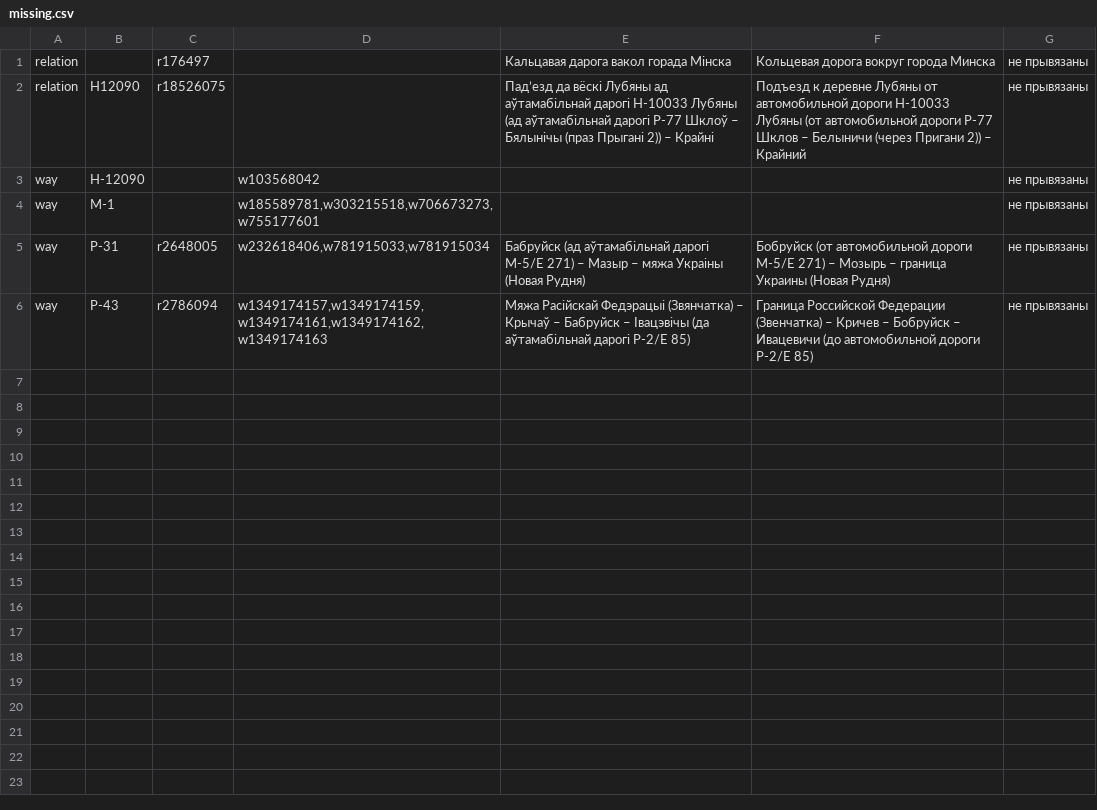
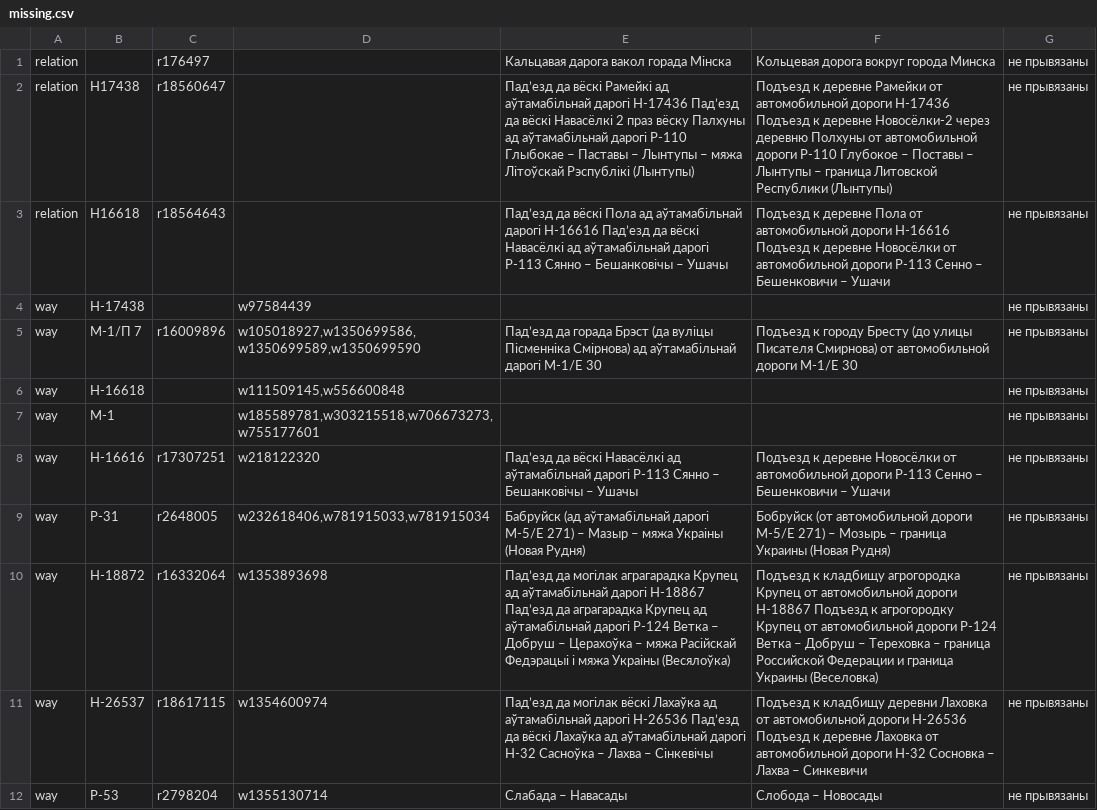
Before and after one commit to lidacity/osm-validator, a CSV file: docs/missing.csv, drawn as a sheet.

```diff
--- a/docs/missing.csv
+++ b/docs/missing.csv
@@ -1,6 +1,12 @@
 relation;;r176497;;Кальцавая дарога вакол горада Мінска;Кольцевая дорога вокруг города Минска;не прывязаны
-relation;Н12090;r18526075;;Падʼезд да вёскі Лубяны ад аўтамабільнай дарогі Н-10033 Лубяны (ад аўтамабільнай дарогі Р-77 Шклоў – Бялынічы (праз Прыгані 2)) – Крайні;Подъезд к деревне Лубяны от автомобильной дороги Н-10033 Лубяны (от автомобильной дороги Р-77 Шклов – Белыничи (через Пригани 2)) – Крайний;не прывязаны
-way;Н-12090;;w103568042;;;не прывязаны
+relation;Н17438;r18560647;;Падʼезд да вёскі Рамейкі ад аўтамабільнай дарогі Н-17436 Падʼезд да вёскі Навасёлкі 2 праз вёску Палхуны ад аўтамабільнай дарогі Р-110 Глыбокае – Паставы – Лынтупы – мяжа Літоўскай Рэспублікі (Лынтупы);Подъезд к деревне Рамейки от автомобильной дороги Н-17436 Подъезд к деревне Новосёлки-2 через деревню Полхуны от автомобильной дороги Р-110 Глубокое – Поставы – Лынтупы – граница Литовской Республики (Лынтупы);не прывязаны
+relation;Н16618;r18564643;;Падʼезд да вёскі Пола ад аўтамабільнай дарогі Н-16616 Падʼезд да вёскі Навасёлкі ад аўтамабільнай дарогі Р-113 Сянно – Бешанковічы – Ушачы;Подъезд к деревне Пола от автомобильной дороги Н-16616 Подъезд к деревне Новосёлки от автомобильной дороги Р-113 Сенно – Бешенковичи – Ушачи;не прывязаны
+way;Н-17438;;w97584439;;;не прывязаны
+way;М-1/П 7;r16009896;w105018927,w1350699586,w1350699589,w1350699590;Падʼезд да горада Брэст (да вуліцы Пісменніка Смірнова) ад аўтамабільнай дарогі М-1/Е 30;Подъезд к городу Бресту (до улицы Писателя Смирнова) от автомобильной дороги М-1/Е 30;не прывязаны
+way;Н-16618;;w111509145,w556600848;;;не прывязаны
 way;М-1;;w185589781,w303215518,w706673273,w755177601;;;не прывязаны
+way;Н-16616;r17307251;w218122320;Падʼезд да вёскі Навасёлкі ад аўтамабільнай дарогі Р-113 Сянно – Бешанковічы – Ушачы;Подъезд к деревне Новосёлки от автомобильной дороги Р-113 Сенно – Бешенковичи – Ушачи;не прывязаны
 way;Р-31;r2648005;w232618406,w781915033,w781915034;Бабруйск (ад аўтамабільнай дарогі М-5/Е 271) – Мазыр – мяжа Украіны (Новая Рудня);Бобруйск (от автомобильной дороги М-5/Е 271) – Мозырь – граница Украины (Новая Рудня);не прывязаны
-way;Р-43;r2786094;w1349174157,w1349174159,w1349174161,w1349174162,w1349174163;Мяжа Расійскай Федэрацыі (Звянчатка) – Крычаў – Бабруйск – Івацэвічы (да аўтамабільнай дарогі Р-2/Е 85);Граница Российской Федерации (Звенчатка) – Кричев – Бобруйск – Ивацевичи (до автомобильной дороги Р-2/Е 85);не прывязаны
+way;Н-18872;r16332064;w1353893698;Падʼезд да могілак аграгарадка Крупец ад аўтамабільнай дарогі Н-18867 Падʼезд да аграгарадка Крупец ад аўтамабільнай дарогі Р-124 Ветка – Добруш – Церахоўка – мяжа Расійскай Федэрацыі і мяжа Украіны (Весялоўка);Подъезд к кладбищу агрогородка Крупец от автомобильной дороги Н-18867 Подъезд к агрогородку Крупец от автомобильной дороги Р-124 Ветка – Добруш – Тереховка – граница Российской Федерации и граница Украины (Веселовка);не прывязаны
+way;Н-26537;r18617115;w1354600974;Падʼезд да могілак вёскі Лахаўка ад аўтамабільнай дарогі Н-26536 Падʼезд да вёскі Лахаўка ад аўтамабільнай дарогі Н-32 Сасноўка – Лахва – Сінкевічы;Подъезд к кладбищу деревни Лаховка от автомобильной дороги Н-26536 Подъезд к деревне Лаховка от автомобильной дороги Н-32 Сосновка – Лахва – Синкевичи;не прывязаны
+way;Р-53;r2798204;w1355130714;Слабада – Навасады;Слобода – Новосады;не прывязаны
```
Also changed, not shown: docs/network.csv, 9 other files.
